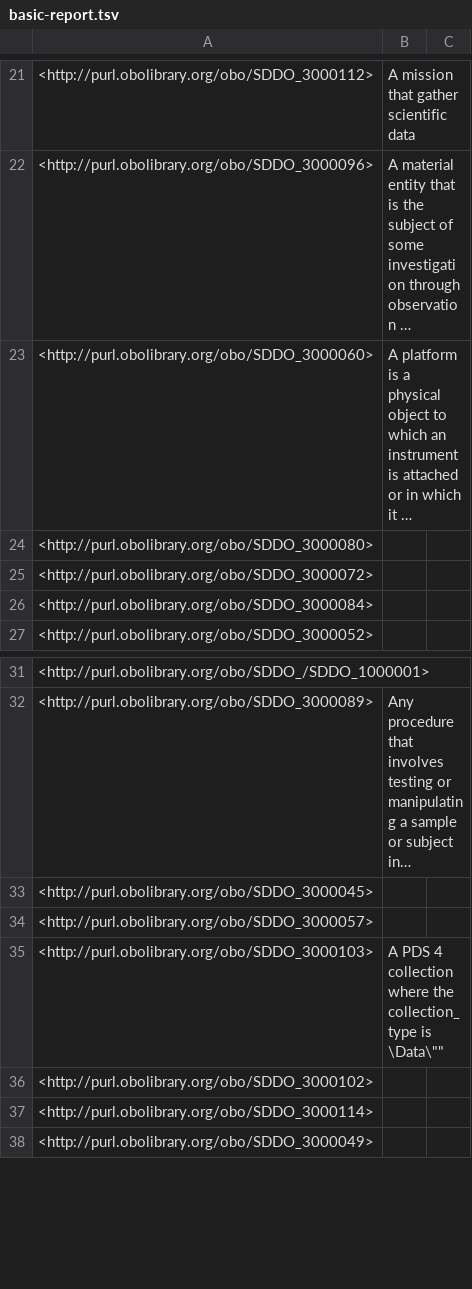
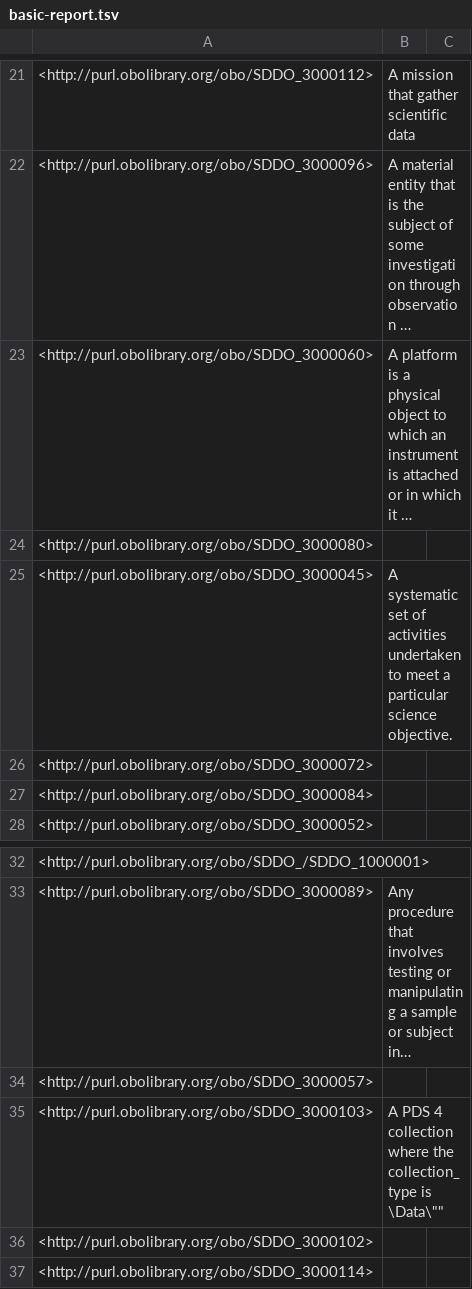
Before and after one commit to NASA-IMPACT/sddo, a TSV file: src/ontology/reports/basic-report.tsv, drawn as a sheet; only a part is shown, gaps mark what is left out; the shorter side is filled out with more unchanged rows; long unchanged cells end in …; removed rows and columns are numbered as before the commit, all else as after; the diff names each change by its address in the sheet, - before the commit and + after, or states it on an @@ line.

```diff
--- a/src/ontology/reports/basic-report.tsv
+++ b/src/ontology/reports/basic-report.tsv
+row 25: <http://purl.obolibrary.org/obo/SDDO_3000045> | A systematic set of activities undertaken to meet a particular science objective.
-row 33: <http://purl.obolibrary.org/obo/SDDO_3000045>
```
Also changed, not shown: src/ontology/reports/edges.tsv, 7 other files.
